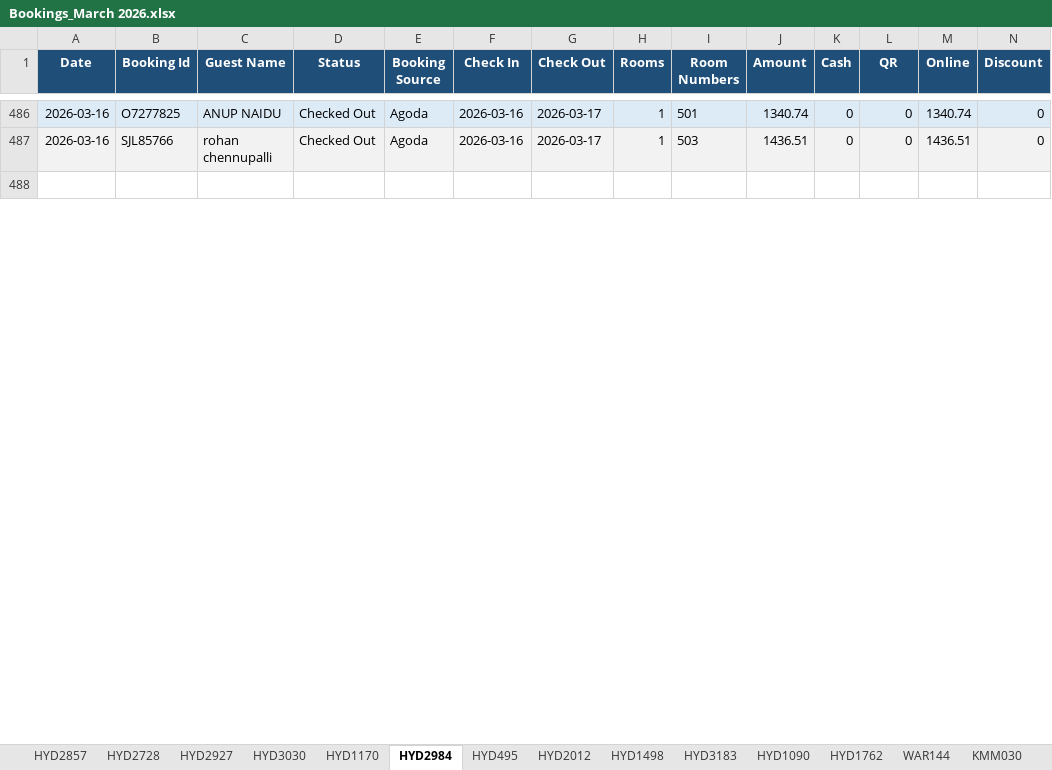
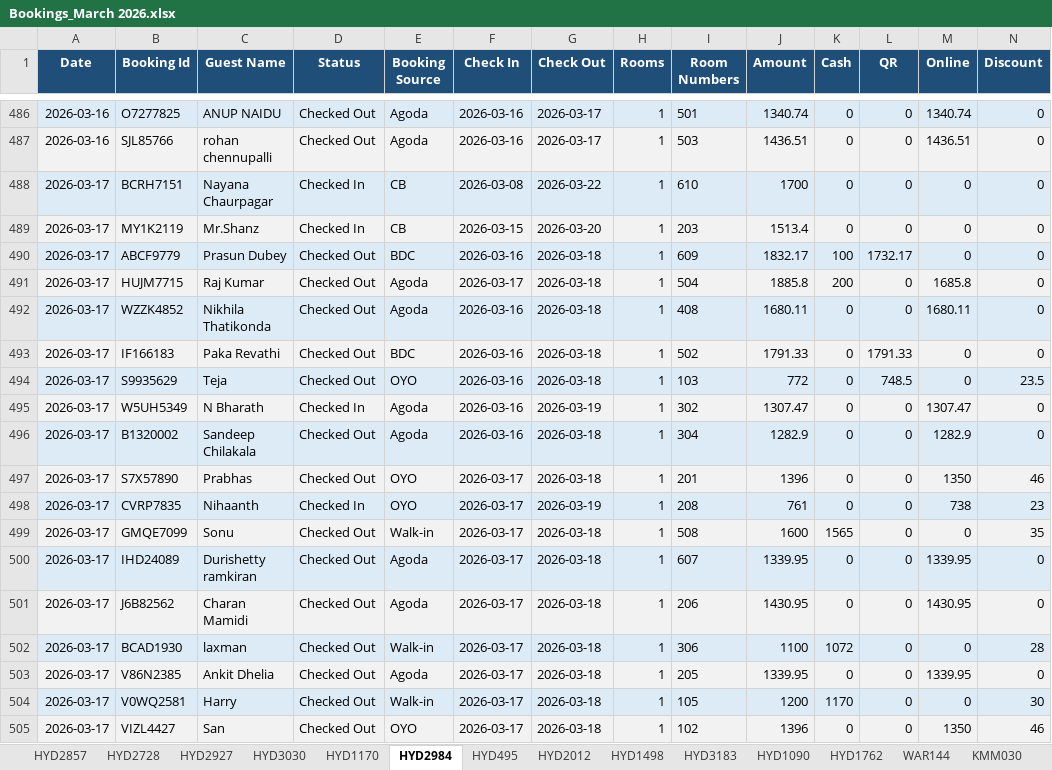
Before and after one commit to propertiesgrouphyd-manager/reports, an Excel workbook: Bookings_March 2026.xlsx, sheet HYD2984, drawn as a sheet; only a part is shown, gaps mark what is left out; the shorter side is filled out with more unchanged rows; values as stored, in another font and other column widths than the file's, no borders; rows hold the shown columns only; the diff covers the shown part only; the diff names each change by its address in the sheet, - before the commit and + after, or states it on an @@ line.

```diff
--- a/Bookings_March 2026.xlsx (sheet HYD2984)
+++ b/Bookings_March 2026.xlsx (sheet HYD2984)
+row 488: 2026-03-17 | BCRH7151 | Nayana Chaurpagar | Checked In | CB | 2026-03-08 | 2026-03-22 | 1 | 610 | 1700 | 0 | 0 | 0 | 0
+row 489: 2026-03-17 | MY1K2119 | Mr.Shanz | Checked In | CB | 2026-03-15 | 2026-03-20 | 1 | 203 | 1513.4 | 0 | 0 | 0 | 0
+row 490: 2026-03-17 | ABCF9779 | Prasun Dubey | Checked Out | BDC | 2026-03-16 | 2026-03-18 | 1 | 609 | 1832.17 | 100 | 1732.17 | 0 | 0
+row 491: 2026-03-17 | HUJM7715 | Raj Kumar | Checked Out | Agoda | 2026-03-17 | 2026-03-18 | 1 | 504 | 1885.8 | 200 | 0 | 1685.8 | 0
+row 492: 2026-03-17 | WZZK4852 | Nikhila Thatikonda | Checked Out | Agoda | 2026-03-16 | 2026-03-18 | 1 | 408 | 1680.11 | 0 | 0 | 1680.11 | 0
+row 493: 2026-03-17 | IF166183 | Paka Revathi | Checked Out | BDC | 2026-03-16 | 2026-03-18 | 1 | 502 | 1791.33 | 0 | 1791.33 | 0 | 0
+row 494: 2026-03-17 | S9935629 | Teja | Checked Out | OYO | 2026-03-16 | 2026-03-18 | 1 | 103 | 772 | 0 | 748.5 | 0 | 23.5
+row 495: 2026-03-17 | W5UH5349 | N Bharath | Checked In | Agoda | 2026-03-16 | 2026-03-19 | 1 | 302 | 1307.47 | 0 | 0 | 1307.47 | 0
+row 496: 2026-03-17 | B1320002 | Sandeep Chilakala | Checked Out | Agoda | 2026-03-16 | 2026-03-18 | 1 | 304 | 1282.9 | 0 | 0 | 1282.9 | 0
+row 497: 2026-03-17 | S7X57890 | Prabhas | Checked Out | OYO | 2026-03-17 | 2026-03-18 | 1 | 201 | 1396 | 0 | 0 | 1350 | 46
+row 498: 2026-03-17 | CVRP7835 | Nihaanth | Checked In | OYO | 2026-03-17 | 2026-03-19 | 1 | 208 | 761 | 0 | 0 | 738 | 23
+row 499: 2026-03-17 | GMQE7099 | Sonu | Checked Out | Walk-in | 2026-03-17 | 2026-03-18 | 1 | 508 | 1600 | 1565 | 0 | 0 | 35
+row 500: 2026-03-17 | IHD24089 | Durishetty ramkiran | Checked Out | Agoda | 2026-03-17 | 2026-03-18 | 1 | 607 | 1339.95 | 0 | 0 | 1339.95 | 0
+row 501: 2026-03-17 | J6B82562 | Charan Mamidi | Checked Out | Agoda | 2026-03-17 | 2026-03-18 | 1 | 206 | 1430.95 | 0 | 0 | 1430.95 | 0
+row 502: 2026-03-17 | BCAD1930 | laxman | Checked Out | Walk-in | 2026-03-17 | 2026-03-18 | 1 | 306 | 1100 | 1072 | 0 | 0 | 28
+row 503: 2026-03-17 | V86N2385 | Ankit Dhelia | Checked Out | Agoda | 2026-03-17 | 2026-03-18 | 1 | 205 | 1339.95 | 0 | 0 | 1339.95 | 0
+row 504: 2026-03-17 | V0WQ2581 | Harry | Checked Out | Walk-in | 2026-03-17 | 2026-03-18 | 1 | 105 | 1200 | 1170 | 0 | 0 | 30
+row 505: 2026-03-17 | VIZL4427 | San | Checked Out | OYO | 2026-03-17 | 2026-03-18 | 1 | 102 | 1396 | 0 | 0 | 1350 | 46
```
Also changed, not shown: 13 added rows, 2 removed rows, 44 edited cells and cell formats elsewhere in this sheet, sheet HYD495, sheet HYD1762, sheet CONSOLIDATED STATISTICS, sheet HYD2728, sheet HYD3183, sheet KMM030, 8 more sheets, Collection_March 2026.xlsx.
